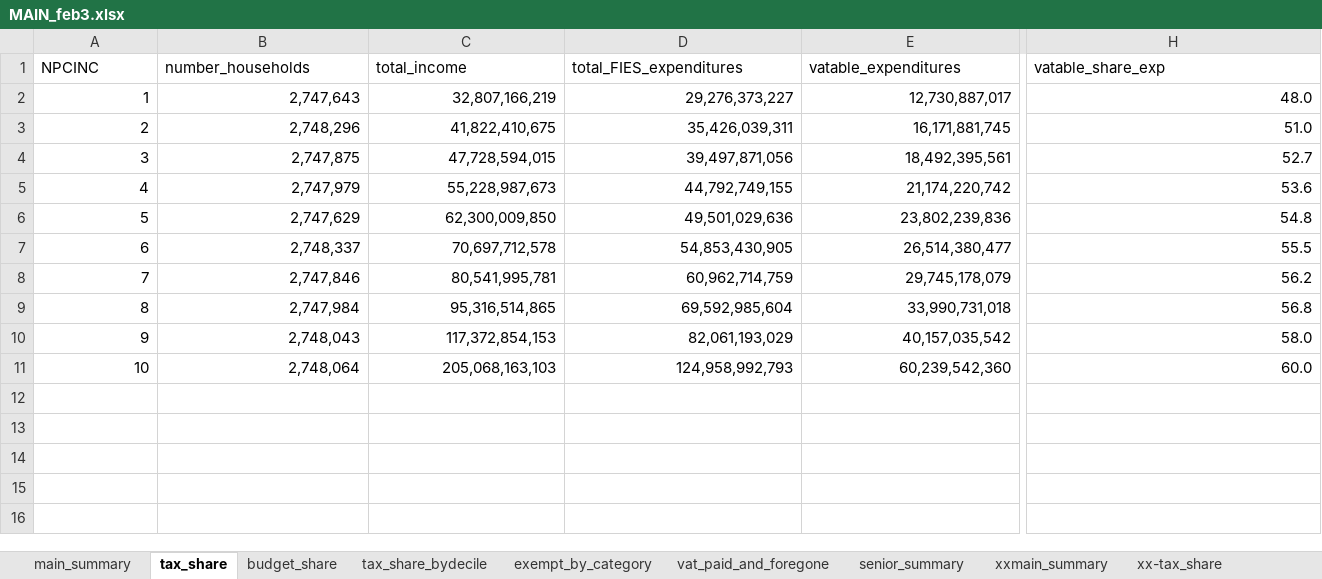
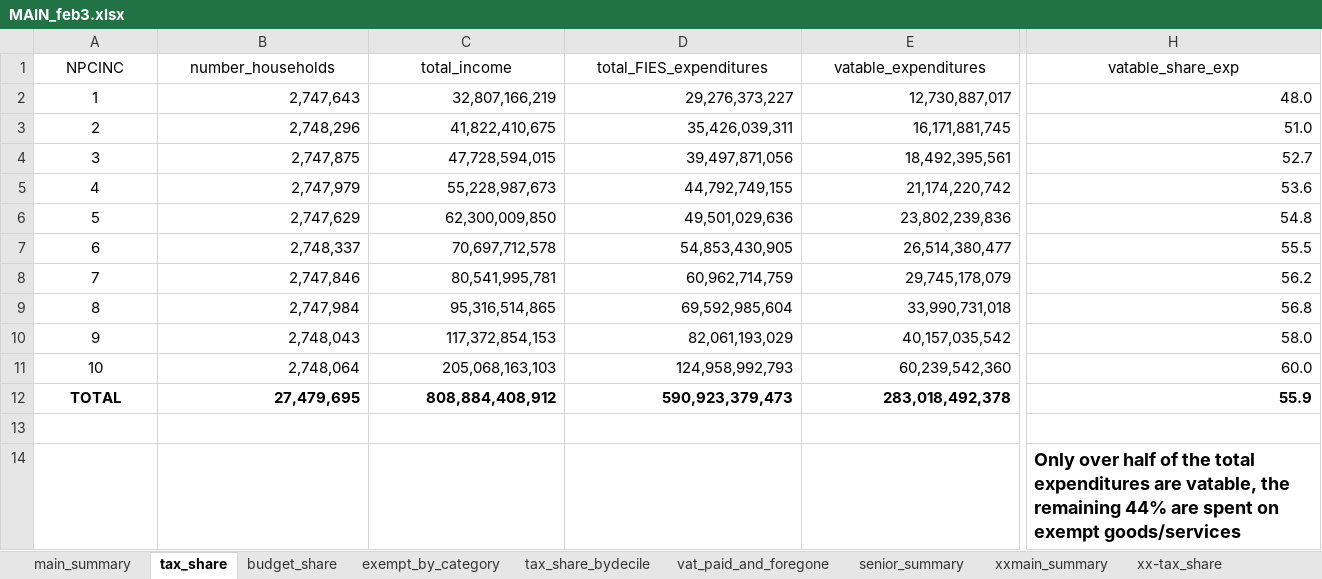
Before and after one commit to edreiyu/vat_burden_analysis, an Excel workbook: outputs/feb3/MAIN_feb3.xlsx, sheet tax_share, drawn as a sheet; only a part is shown, gaps mark what is left out; values as stored, in another font and other column widths than the file's, no borders; rows hold the shown columns only; the diff covers the shown part only; the diff names each change by its address in the sheet, - before the commit and + after, or states it on an @@ line.

```diff
--- a/outputs/feb3/MAIN_feb3.xlsx (sheet tax_share)
+++ b/outputs/feb3/MAIN_feb3.xlsx (sheet tax_share)
@@ sheet tab order changed: main_summary | tax_share | budget_share | exempt_by_category | tax_share_bydecile | vat_paid_and_foregone | senior_summary | xxmain_summary | xx-tax_share @@
-A1:H1 alignment: left
+A1:H1 alignment: center
-A2:A11 alignment: right
+A2:A11 alignment: center
+row 12: TOTAL | 27,479,695 | 808,884,408,912 | 590,923,379,473 | 283,018,492,378 | 55.9
+row 13: (empty)
+row 14:  |  |  |  |  | Only over half of the total expenditures are vatable, the remaining 44% are spent on exempt goods/services
```
Also changed, not shown: cell formats elsewhere in this sheet, sheet budget_share, sheet exempt_by_category, sheet tax_share_bydecile, sheet vat_paid_and_foregone, sheet main_summary, charts or pictures, 2 other files.
